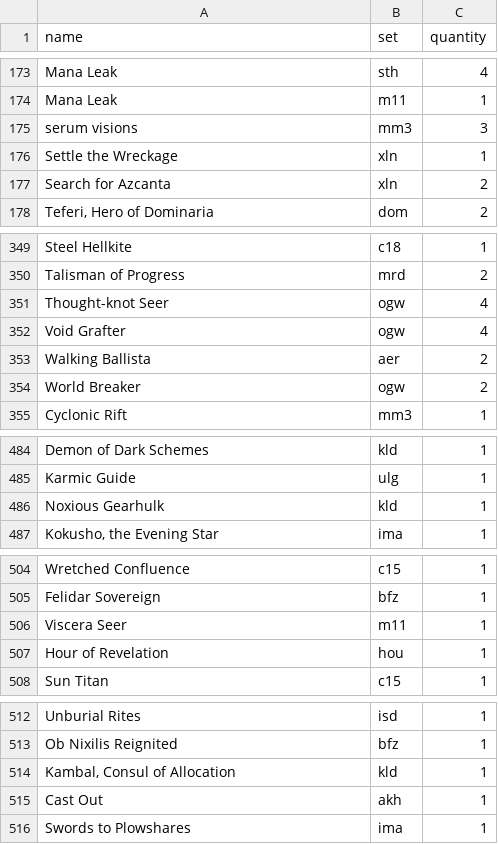
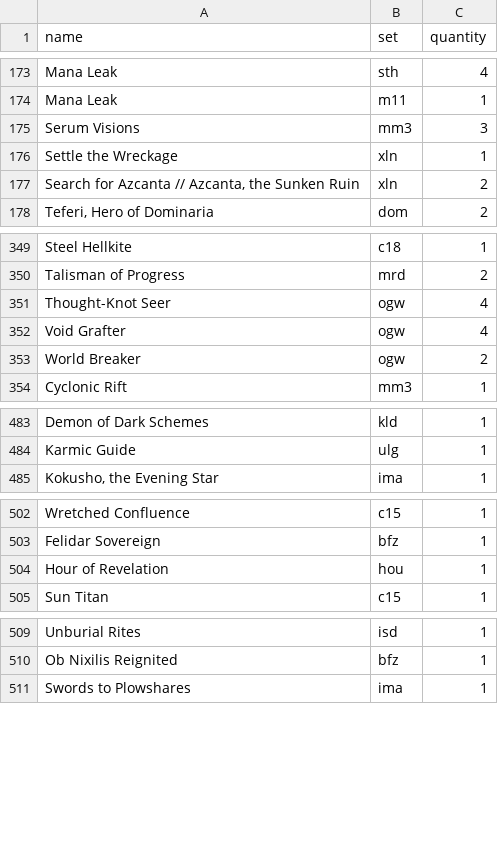
Before and after one commit to SallyGaluska/card_price_scraper, a CSV file: allcards.csv, drawn as a sheet; only a part is shown, gaps mark what is left out; the diff covers the shown part only.

Commit message:
checkpoint

```diff
--- a/allcards.csv
+++ b/allcards.csv
@@ -174,5 +174,5 @@ Mana Leak,sth,4
 Mana Leak,m11,1
-serum visions,mm3,3
+Serum Visions,mm3,3
 Settle the Wreckage,xln,1
-Search for Azcanta,xln,2
+"Search for Azcanta // Azcanta, the Sunken Ruin",xln,2
 "Teferi, Hero of Dominaria",dom,2
@@ -350,5 +350,4 @@ Steel Hellkite,c18,1
 Talisman of Progress,mrd,2
-Thought-knot Seer,ogw,4
+Thought-Knot Seer,ogw,4
 Void Grafter,ogw,4
-Walking Ballista,aer,2
 World Breaker,ogw,2
@@ -485,3 +484,2 @@ Demon of Dark Schemes,kld,1
 Karmic Guide,ulg,1
-Noxious Gearhulk,kld,1
 "Kokusho, the Evening Star",ima,1
@@ -505,3 +503,2 @@ Wretched Confluence,c15,1
 Felidar Sovereign,bfz,1
-Viscera Seer,m11,1
 Hour of Revelation,hou,1
@@ -513,4 +510,2 @@ Unburial Rites,isd,1
 Ob Nixilis Reignited,bfz,1
-"Kambal, Consul of Allocation",kld,1
-Cast Out,akh,1
 Swords to Plowshares,ima,1
```
Also changed, not shown: 12 edited cells elsewhere in this file.
